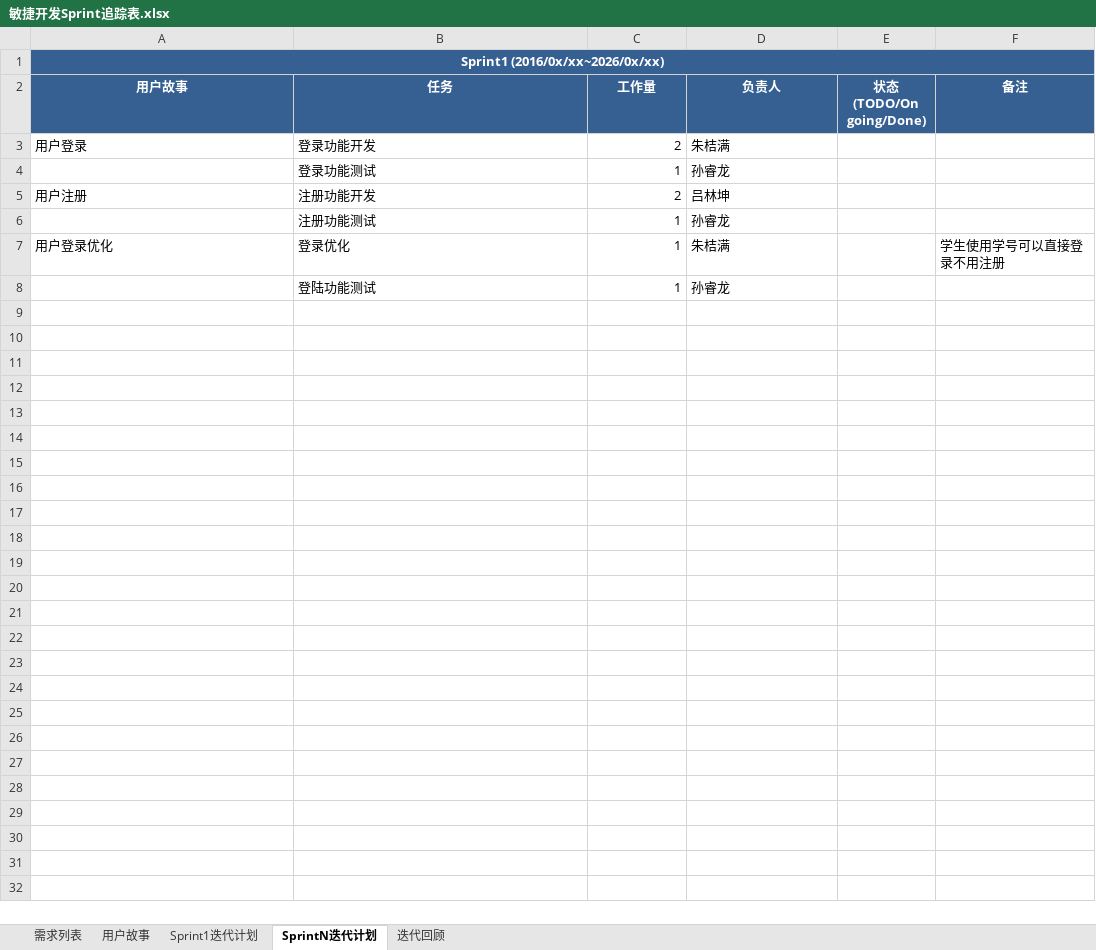
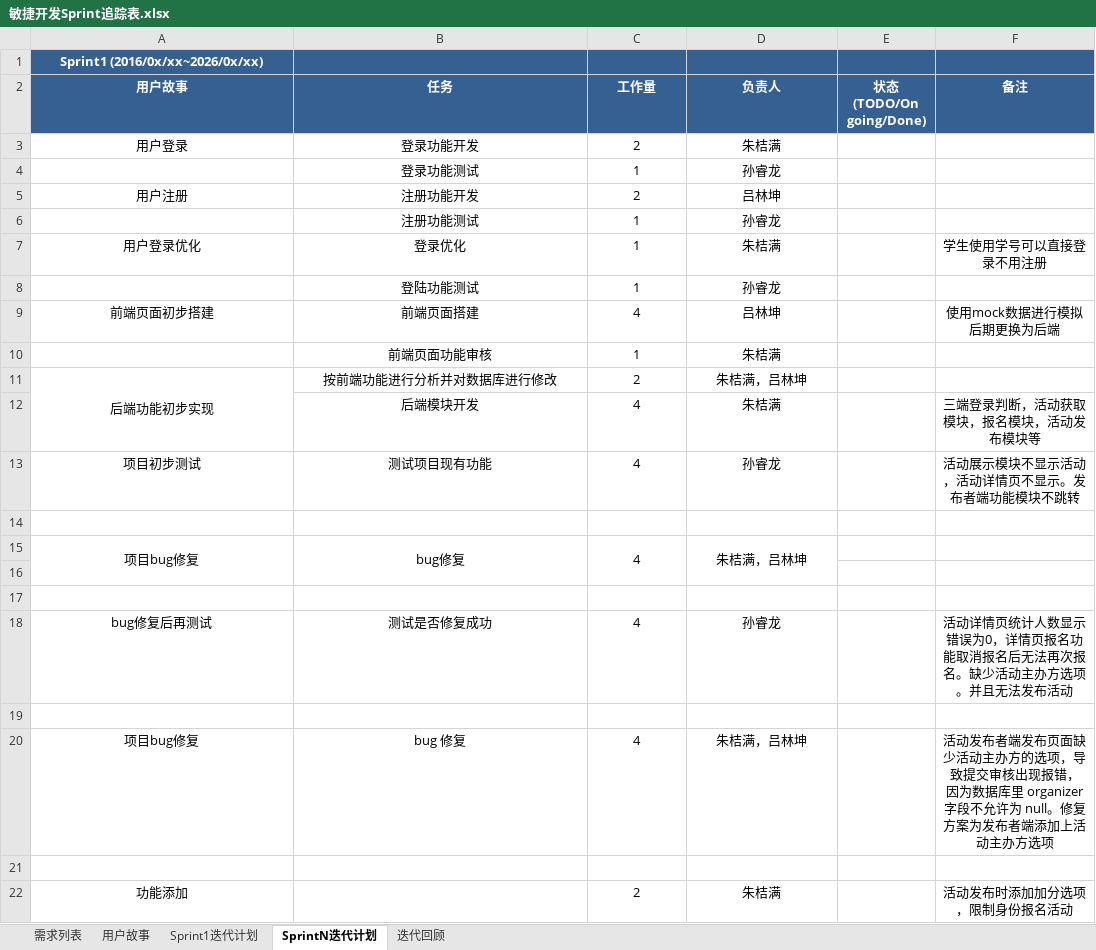
Before and after one commit to Alex-410/PBL6-7, an Excel workbook: 敏捷开发Sprint追踪表.xlsx, sheet SprintN迭代计划, drawn as a sheet; values as stored, in another font and other column widths than the file's, no borders; removed rows and columns are numbered as before the commit, all else as after; ↵ is a line break in a cell; the diff names each change by its address in the sheet, - before the commit and + after, or states it on an @@ line.

```diff
--- a/敏捷开发Sprint追踪表.xlsx (sheet SprintN迭代计划)
+++ b/敏捷开发Sprint追踪表.xlsx (sheet SprintN迭代计划)
-A1:F1 merged
-A3:B3 alignment: left
+A3:B3 alignment: center
-C3:C8 alignment: right
+C3:C8 alignment: center
-D3:D8 alignment: left
+D3:D8 alignment: center
-B4 alignment: left
+B4 alignment: center
-A5:B5 alignment: left
+A5:B5 alignment: center
-B6 alignment: left
+B6 alignment: center
-A7:B7 alignment: left
+A7:B7 alignment: center
-F7 alignment: left
+F7 alignment: center
-B8 alignment: left
+B8 alignment: center
+row 9: 前端页面初步搭建 | 前端页面搭建 | 4 | 吕林坤 |  | 使用mock数据进行模拟后期更换为后端
+row 10:  | 前端页面功能审核 | 1 | 朱桔满
+row 11: 后端功能初步实现 | 按前端功能进行分析并对数据库进行修改 | 2 | 朱桔满，吕林坤
+row 12:  | 后端模块开发 | 4 | 朱桔满 |  | 三端登录判断，活动获取模块，报名模块，活动发布模块等
+row 13: 项目初步测试 | 测试项目现有功能 | 4 | 孙睿龙 |  | 活动展示模块不显示活动，活动详情页不显示。发布者端功能模块不跳转
+row 14: (empty)
+row 15: 项目bug修复 | bug修复 | 4 | 朱桔满，吕林坤
+row 16: (empty)
+row 17: (empty)
+row 18: bug修复后再测试 | 测试是否修复成功 | 4 | 孙睿龙 |  | 活动详情页统计人数显示错误为0，详情页报名功能取消报名后无法再次报名。缺少活动主办方选项。并且无法发布活动
+row 19: (empty)
+row 20: 项目bug修复 | bug 修复 | 4 | 朱桔满，吕林坤 |  | 活动发布者端发布页面缺少活动主办方的选项，导致提交审核出现报错， ↵ 因为数据库里 organizer 字段不允许为 null。修复方案为发布者端添加上活动主办方选项
+row 21: (empty)
+row 22: 功能添加 |  | 2 | 朱桔满 |  | 活动发布时添加加分选项，限制身份报名活动
```
Also changed, not shown: 测试用例及跟踪.xlsx, 18 other files.
